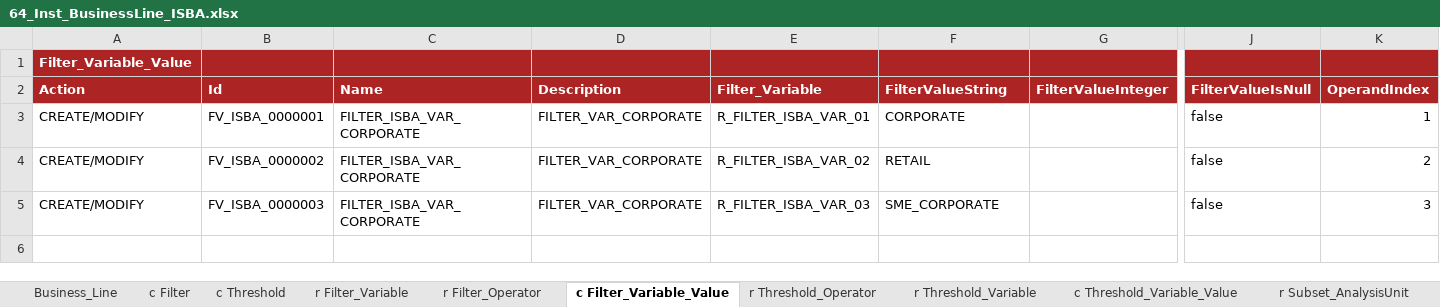
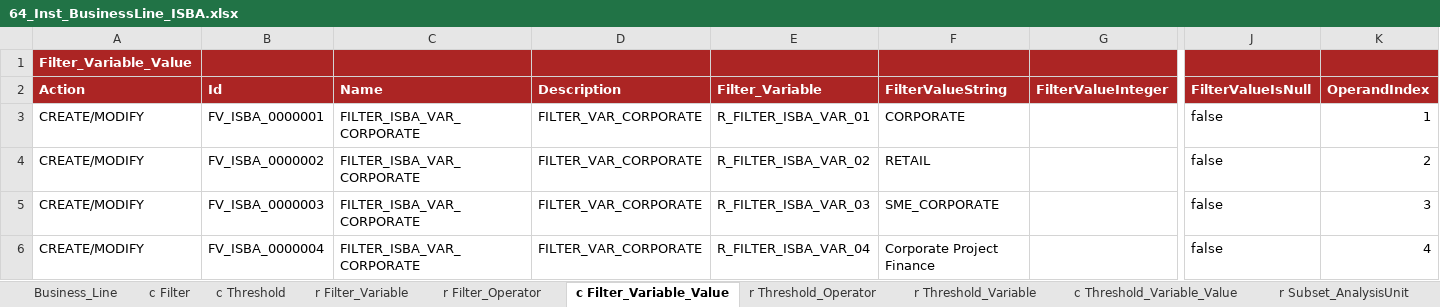
Before and after one commit to cybertop35/intelliJConf, an Excel workbook: earlywarning-pom/earlywarning-config/src/baf-instances/64_Inst_BusinessLine_ISBA.xlsx, sheet c Filter_Variable_Value, drawn as a sheet; only a part is shown, gaps mark what is left out; values as stored, in another font and other column widths than the file's, no borders; charts and pictures not drawn; rows hold the shown columns only; the diff names each change by its address in the sheet, - before the commit and + after, or states it on an @@ line.

Commit message:
fix segment ISBA

```diff
--- a/earlywarning-pom/earlywarning-config/src/baf-instances/64_Inst_BusinessLine_ISBA.xlsx (sheet c Filter_Variable_Value)
+++ b/earlywarning-pom/earlywarning-config/src/baf-instances/64_Inst_BusinessLine_ISBA.xlsx (sheet c Filter_Variable_Value)
+row 6: CREATE/MODIFY | FV_ISBA_0000004 | FILTER_ISBA_VAR_CORPORATE | FILTER_VAR_CORPORATE | R_FILTER_ISBA_VAR_04 | Corporate Project Finance |  | false | 4
```
Also changed, not shown: sheet r Filter_Operator, sheet r Filter_Variable, sheet c Filter, sheet r Subset_AnalysisUnit, sheet Business_Line, charts or pictures, earlywarning-pom/earlywarning-config/src/baf-instances/65_Inst_Workspace_ISBA.xlsx.
